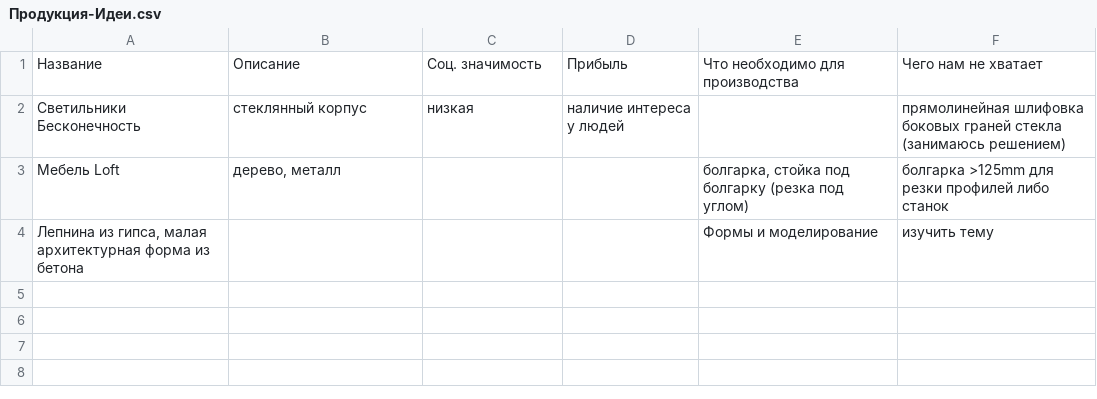
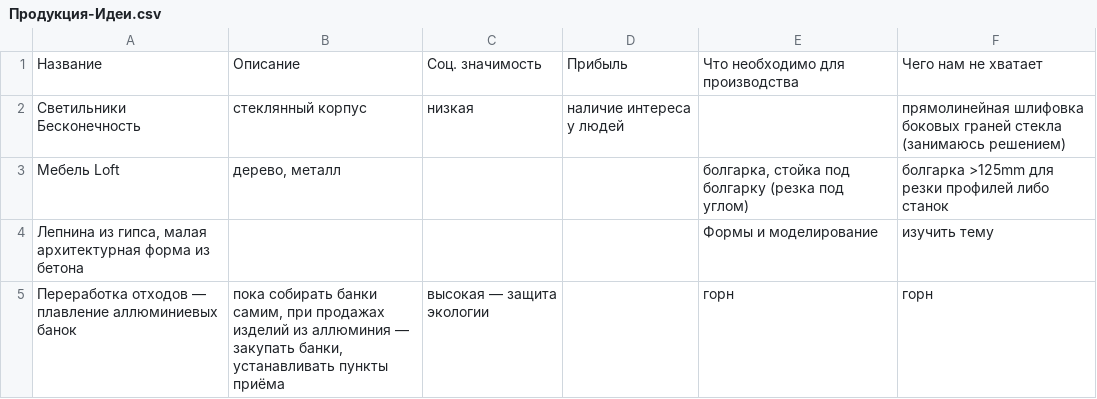
Before and after one commit to syeysk/information, a CSV file: Продукция-Идеи.csv, drawn as a sheet.

Commit message:
Update Продукция-Идеи.csv

```diff
--- a/Продукция-Идеи.csv
+++ b/Продукция-Идеи.csv
@@ -4 +4,2 @@
 "Лепнина из гипса, малая архитектурная форма из бетона",,,,Формы и моделирование,изучить тему
+Переработка отходов — плавление аллюминиевых банок,"пока собирать банки самим, при продажах изделий из аллюминия — закупать банки, устанавливать пункты приёма",высокая — защита экологии,,горн,горн
```
